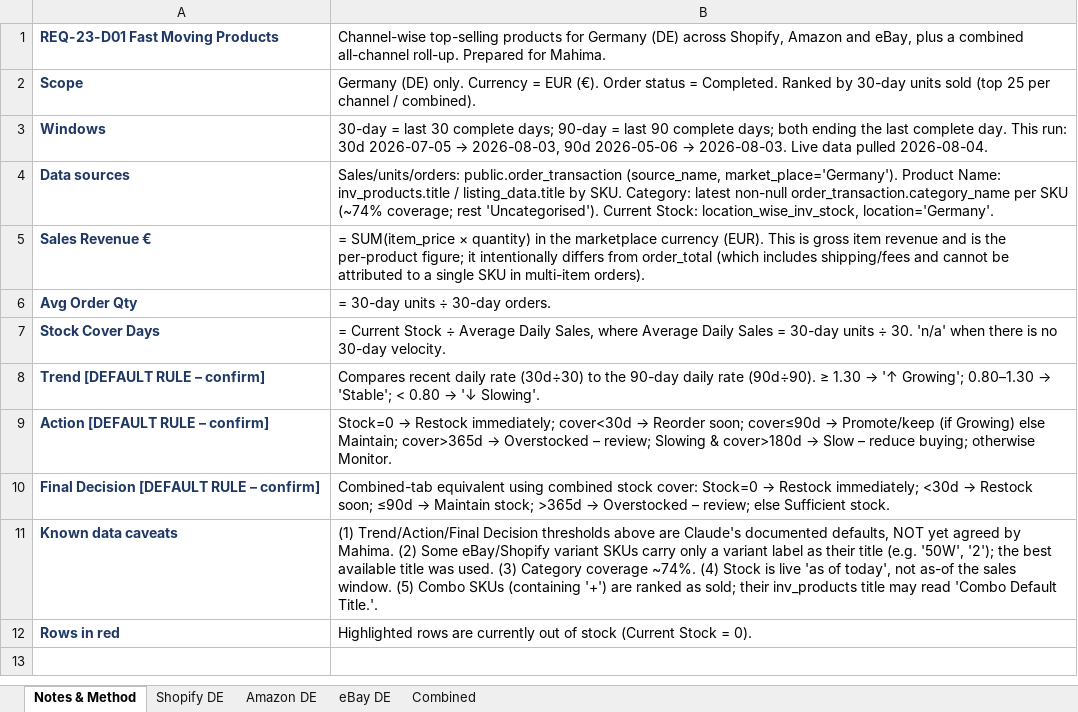
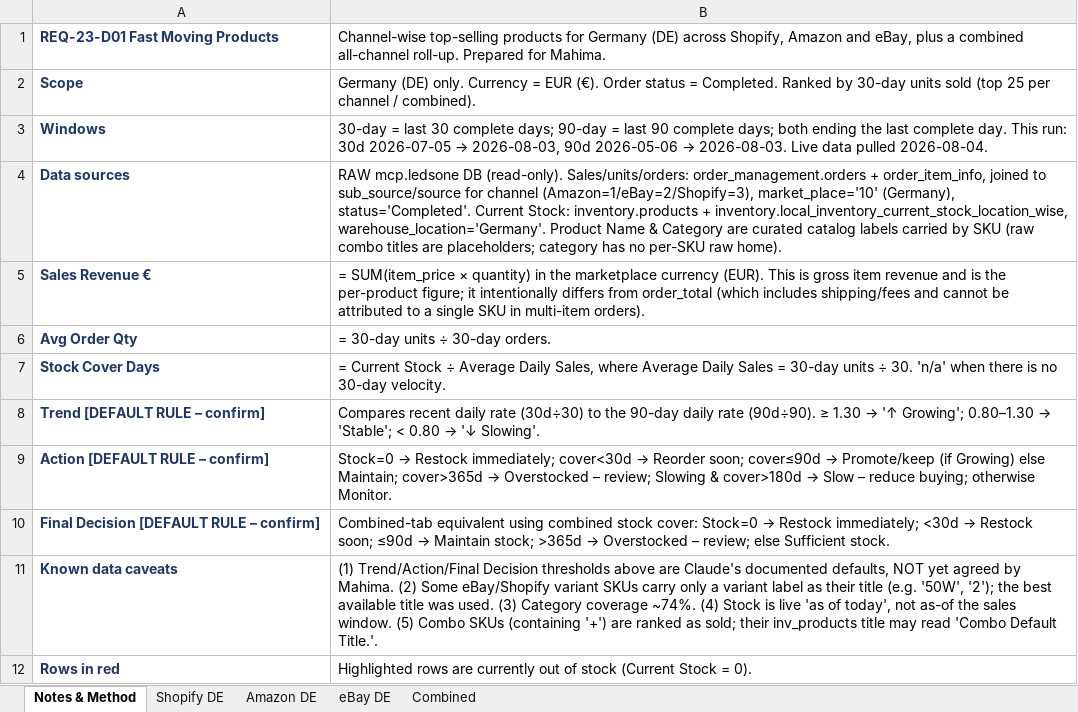
Before and after one commit to digitwebabiraj-byte/abiraj_aios, an Excel workbook: development/abiraj_mini_aios_workbench/projects/PRJ-2026-020_fast-moving-products/evidence/final_outputs/REQ-23_fast-moving-products/REQ-23-D01_fast_moving_products.xlsx, sheet Notes & Method, drawn as a sheet; values as stored, in another font and other column widths than the file's, no borders; formulas without a stored value are shown as written; the diff names each change by its address in the sheet, - before the commit and + after, or states it on an @@ line.

```diff
--- a/development/abiraj_mini_aios_workbench/projects/PRJ-2026-020_fast-moving-products/evidence/final_outputs/REQ-23_fast-moving-products/REQ-23-D01_fast_moving_products.xlsx (sheet Notes & Method)
+++ b/development/abiraj_mini_aios_workbench/projects/PRJ-2026-020_fast-moving-products/evidence/final_outputs/REQ-23_fast-moving-products/REQ-23-D01_fast_moving_products.xlsx (sheet Notes & Method)
-B4: Sales/units/orders: public.order_transaction (source_name, market_place='Germany'). Product Name: inv_products.title / listing_data.title by SKU. Category: latest non-null order_transaction.category_name per SKU (~74% coverage; rest 'Uncategorised'). Current Stock: location_wise_inv_stock, location='Germany'.
+B4: RAW mcp.ledsone DB (read-only). Sales/units/orders: order_management.orders + order_item_info, joined to sub_source/source for channel (Amazon=1/eBay=2/Shopify=3), market_place='10' (Germany), status='Completed'. Current Stock: inventory.products + inventory.local_inventory_current_stock_location_wise, warehouse_location='Germany'. Product Name & Category are curated catalog labels carried by SKU (raw combo titles are placeholders; category has no per-SKU raw home).
```
Also changed, not shown: sheet Combined, sheet Amazon DE, sheet eBay DE, sheet Shopify DE, 7 other files.
